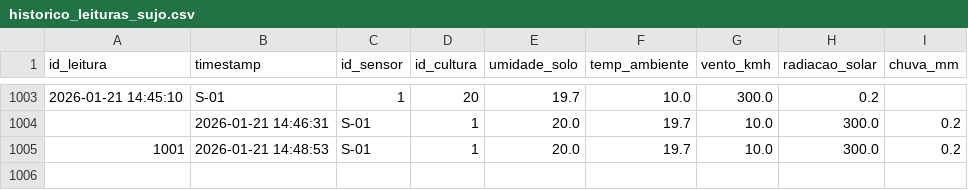
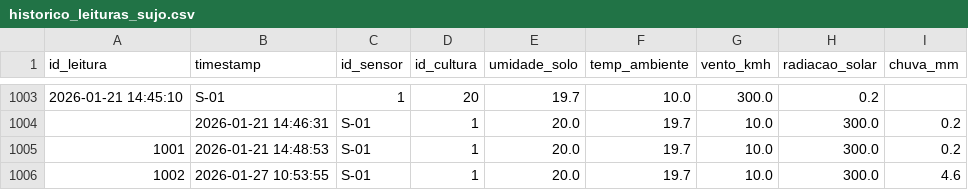
Before and after one commit to gicardinas/GreenHorizon, a CSV file: data/historico_leituras_sujo.csv, drawn as a sheet; only a part is shown, gaps mark what is left out.

```diff
--- a/data/historico_leituras_sujo.csv
+++ b/data/historico_leituras_sujo.csv
@@ -1005 +1005,2 @@ id_leitura,timestamp,id_sensor,id_cultura,umidade_solo,temp_ambiente,vento_kmh,r
 1001,2026-01-21 14:48:53,S-01,1,20.0,19.7,10.0,300.0,0.2
+1002,2026-01-27 10:53:55,S-01,1,20.0,19.7,10.0,300.0,4.6
```
Also changed, not shown: 3 other files.
